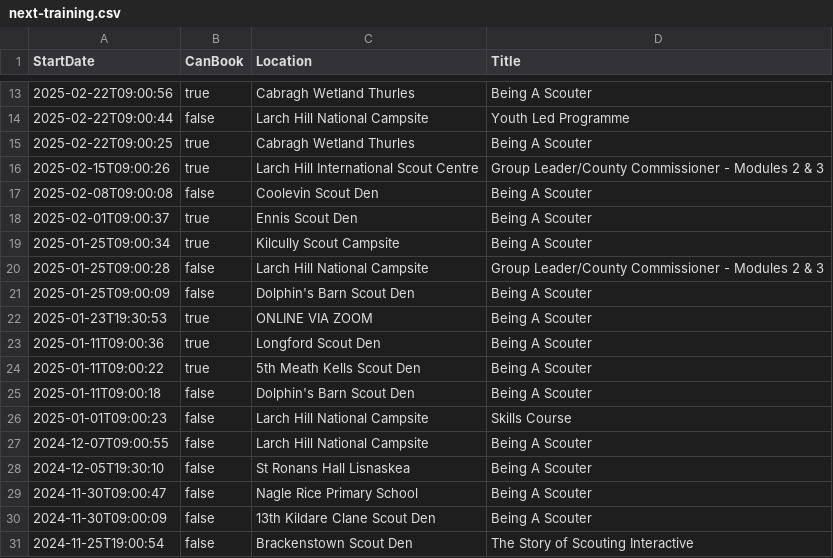
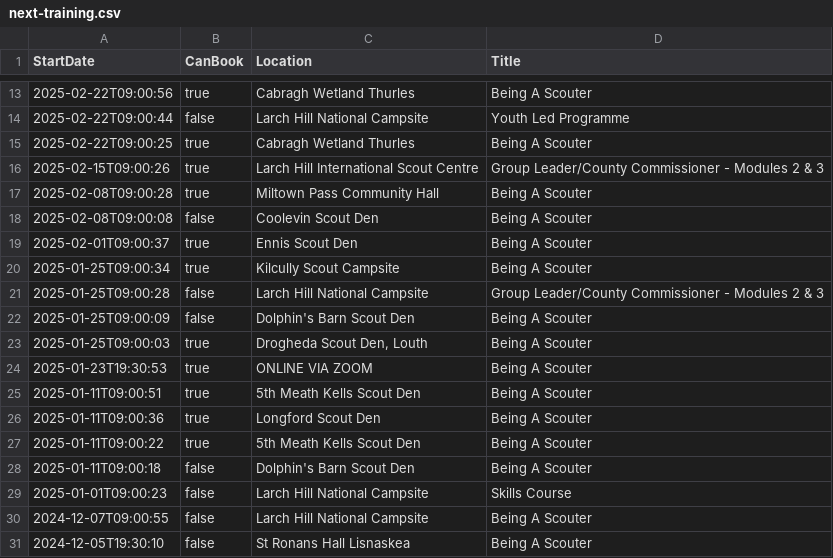
Before and after one commit to markmc/scouts-ie-training-schedule, a CSV file: next-training.csv, drawn as a sheet; only a part is shown, gaps mark what is left out; the shorter side is filled out with more unchanged rows; the diff names each change by its address in the sheet, - before the commit and + after, or states it on an @@ line.

```diff
--- a/next-training.csv
+++ b/next-training.csv
+row 17: 2025-02-08T09:00:28 | true | Miltown Pass Community Hall | Being A Scouter
+row 23: 2025-01-25T09:00:03 | true | Drogheda Scout Den, Louth | Being A Scouter
+row 25: 2025-01-11T09:00:51 | true | 5th Meath Kells Scout Den | Being A Scouter
```
Also changed, not shown: 1 other file.
